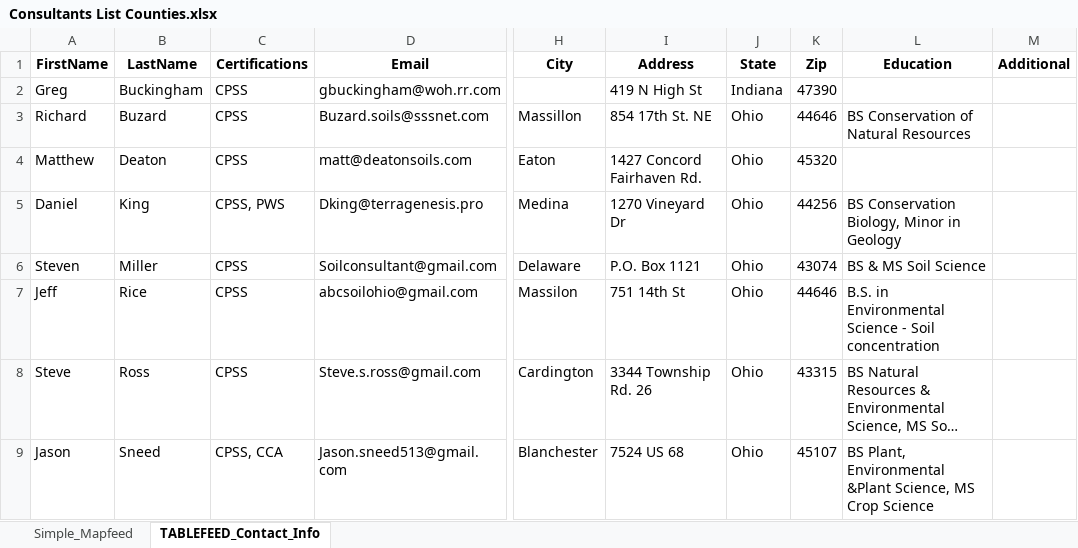
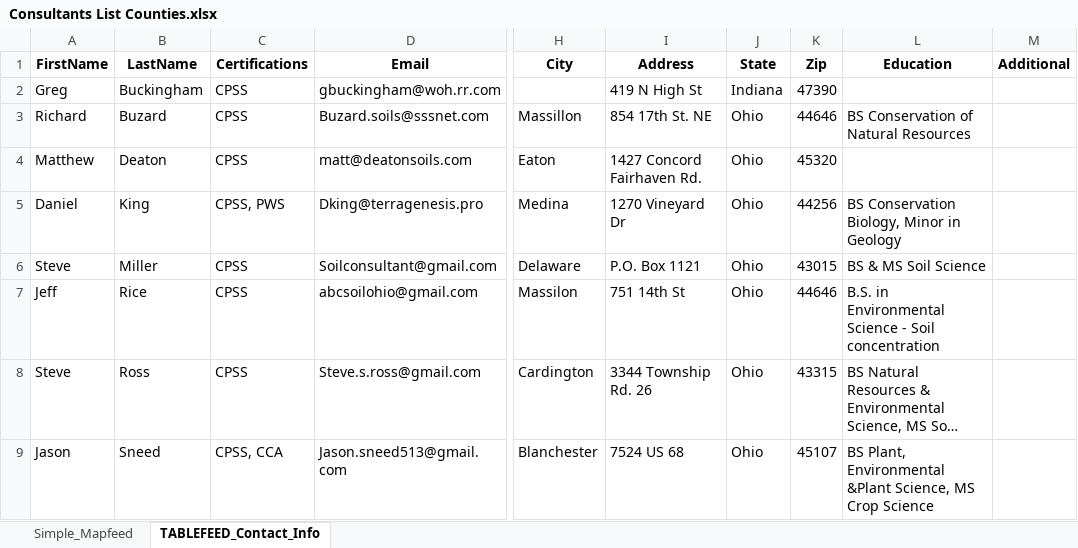
Before and after one commit to rachelpwarren/AOP_Soil_consultants_list, an Excel workbook: Consultants List Counties.xlsx, sheet TABLEFEED_Contact_Info, drawn as a sheet; only a part is shown, gaps mark what is left out; long unchanged cells end in …; values as stored, in another font and other column widths than the file's, no borders; table styles not drawn; the diff names each change by its address in the sheet, - before the commit and + after, or states it on an @@ line.

```diff
--- a/Consultants List Counties.xlsx (sheet TABLEFEED_Contact_Info)
+++ b/Consultants List Counties.xlsx (sheet TABLEFEED_Contact_Info)
-A6 (FirstName): Steven
+A6 (FirstName): Steve
-K6 (Zip): 43074
+K6 (Zip): 43015
```
Also changed, not shown: sheet Simple_Mapfeed, 2 other files.
